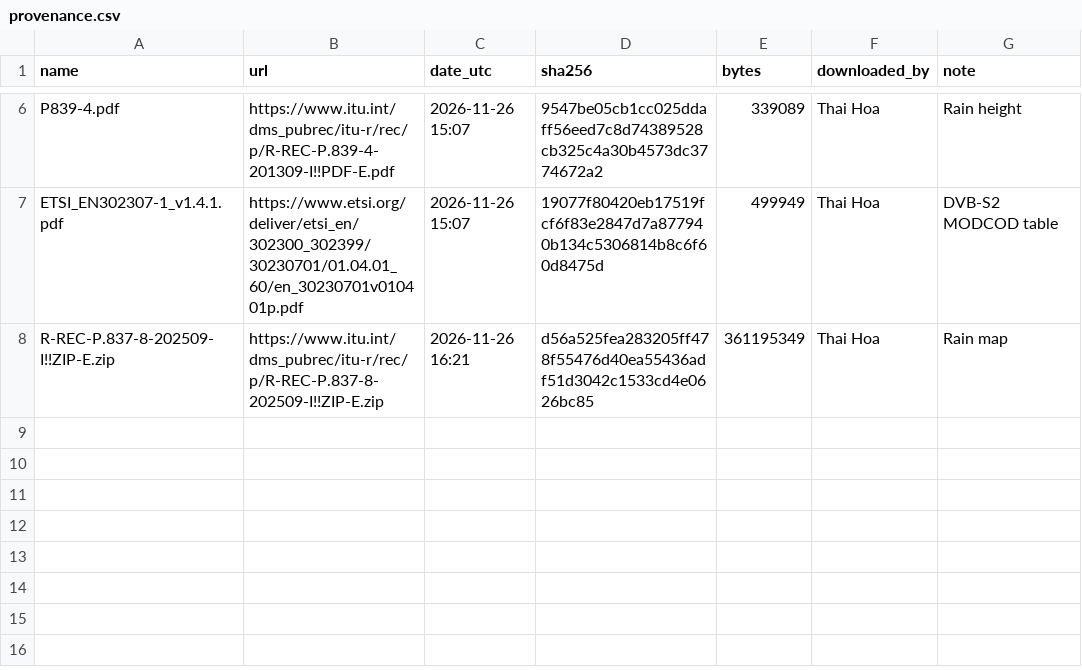
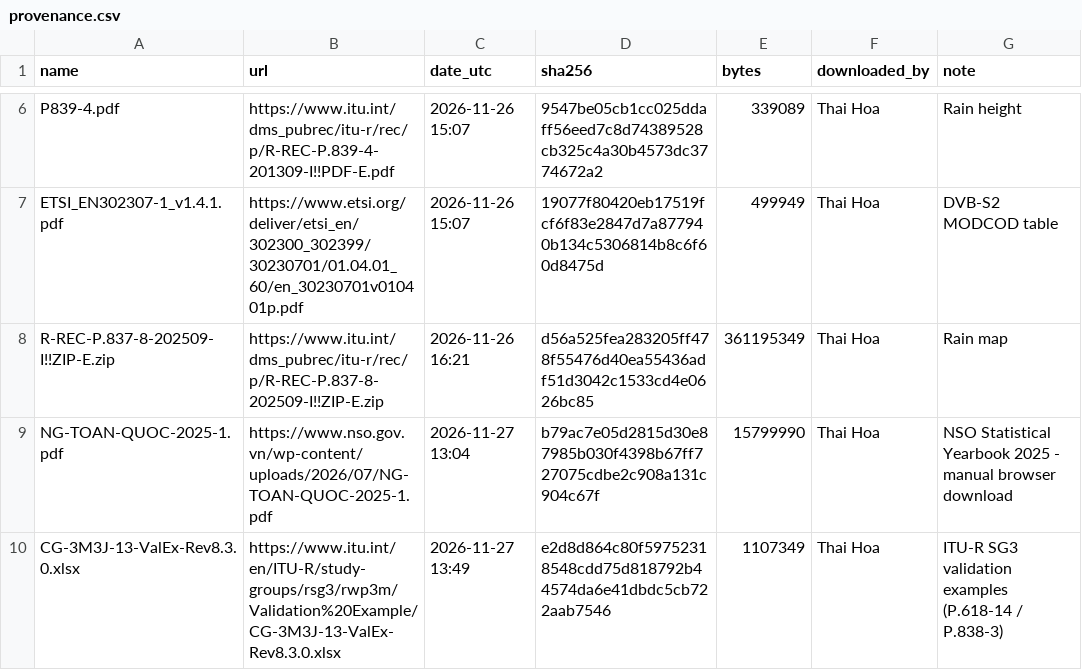
Before and after one commit to thaihoahuynh/IntroSpaceCommunication-VN_Rainfade, a CSV file: data/provenance.csv, drawn as a sheet; only a part is shown, gaps mark what is left out.

Commit message:
Add ITU-R validation examples workbook (C3)

```diff
--- a/data/provenance.csv
+++ b/data/provenance.csv
@@ -8 +8,3 @@ ETSI_EN302307-1_v1.4.1.pdf,https://www.etsi.org/deliver/etsi_en/302300_302399/30
 R-REC-P.837-8-202509-I!!ZIP-E.zip,https://www.itu.int/dms_pubrec/itu-r/rec/p/R-REC-P.837-8-202509-I!!ZIP-E.zip,2026-11-26 16:21,d56a525fea283205ff478f55476d40ea55436adf51d3042c1533cd4e0626bc85,361195349,Thai Hoa,Rain map
+NG-TOAN-QUOC-2025-1.pdf,https://www.nso.gov.vn/wp-content/uploads/2026/07/NG-TOAN-QUOC-2025-1.pdf,2026-11-27 13:04,b79ac7e05d2815d30e87985b030f4398b67ff727075cdbe2c908a131c904c67f,15799990,Thai Hoa,NSO Statistical Yearbook 2025 - manual browser download
+CG-3M3J-13-ValEx-Rev8.3.0.xlsx,https://www.itu.int/en/ITU-R/study-groups/rsg3/rwp3m/Validation%20Example/CG-3M3J-13-ValEx-Rev8.3.0.xlsx,2026-11-27 13:49,e2d8d864c80f59752318548cdd75d818792b44574da6e41dbdc5cb722aab7546,1107349,Thai Hoa,ITU-R SG3 validation examples (P.618-14 / P.838-3)
```
Also changed, not shown: data/sites.csv, data/sources.csv, 2 other files.
